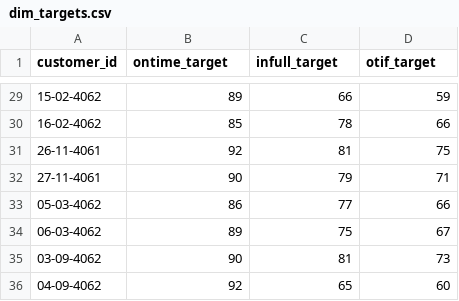
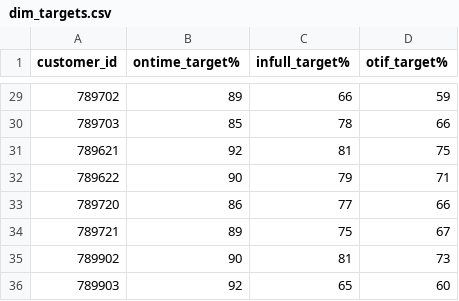
Before and after one commit to Hemant22121991/atliq-mart-supply-chain-analytics, a CSV file: data/gold/dim_targets.csv, drawn as a sheet; only a part is shown, gaps mark what is left out; the diff covers the shown part only.

Commit message:
Update dim_targets.csv

```diff
--- a/data/gold/dim_targets.csv
+++ b/data/gold/dim_targets.csv
@@ -1 +1 @@
-customer_id,ontime_target,infull_target,otif_target
+customer_id,ontime_target%,infull_target%,otif_target%
@@ -29,8 +29,8 @@ customer_id,ontime_target,infull_target,otif_target
-15-02-4062,89,66,59
-16-02-4062,85,78,66
-26-11-4061,92,81,75
-27-11-4061,90,79,71
-05-03-4062,86,77,66
-06-03-4062,89,75,67
-03-09-4062,90,81,73
-04-09-4062,92,65,60
+789702,89,66,59
+789703,85,78,66
+789621,92,81,75
+789622,90,79,71
+789720,86,77,66
+789721,89,75,67
+789902,90,81,73
+789903,92,65,60
```
Also changed, not shown: 27 edited cells elsewhere in this file.
